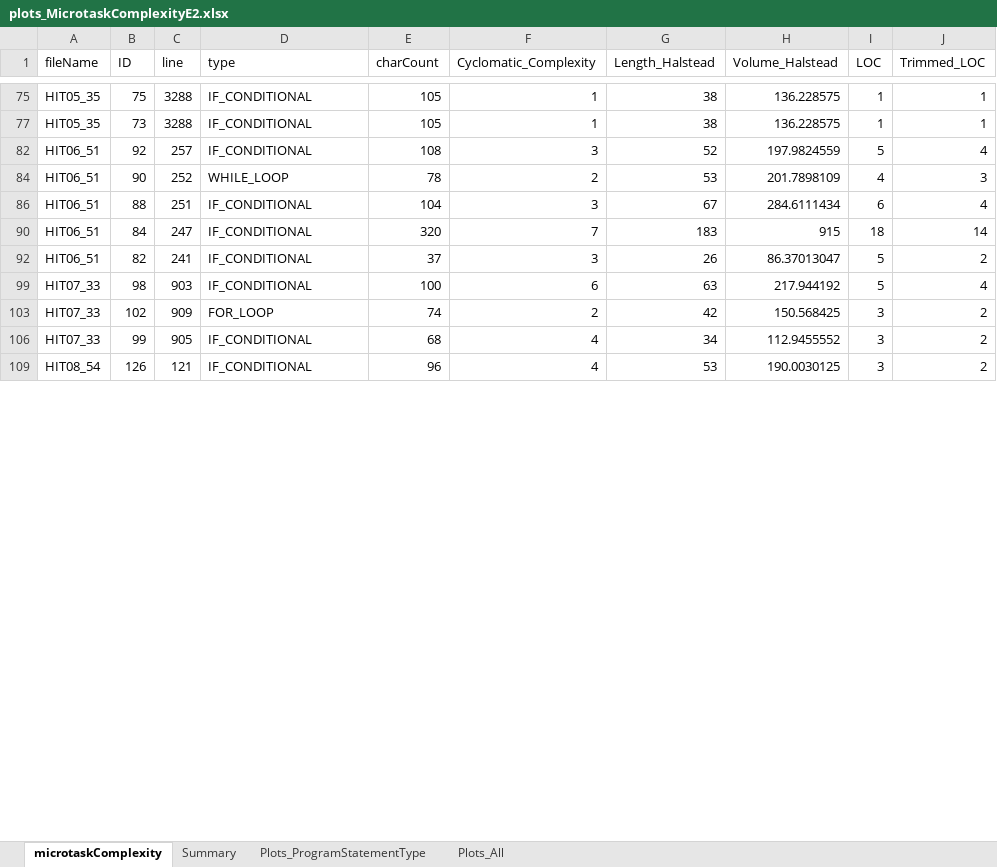
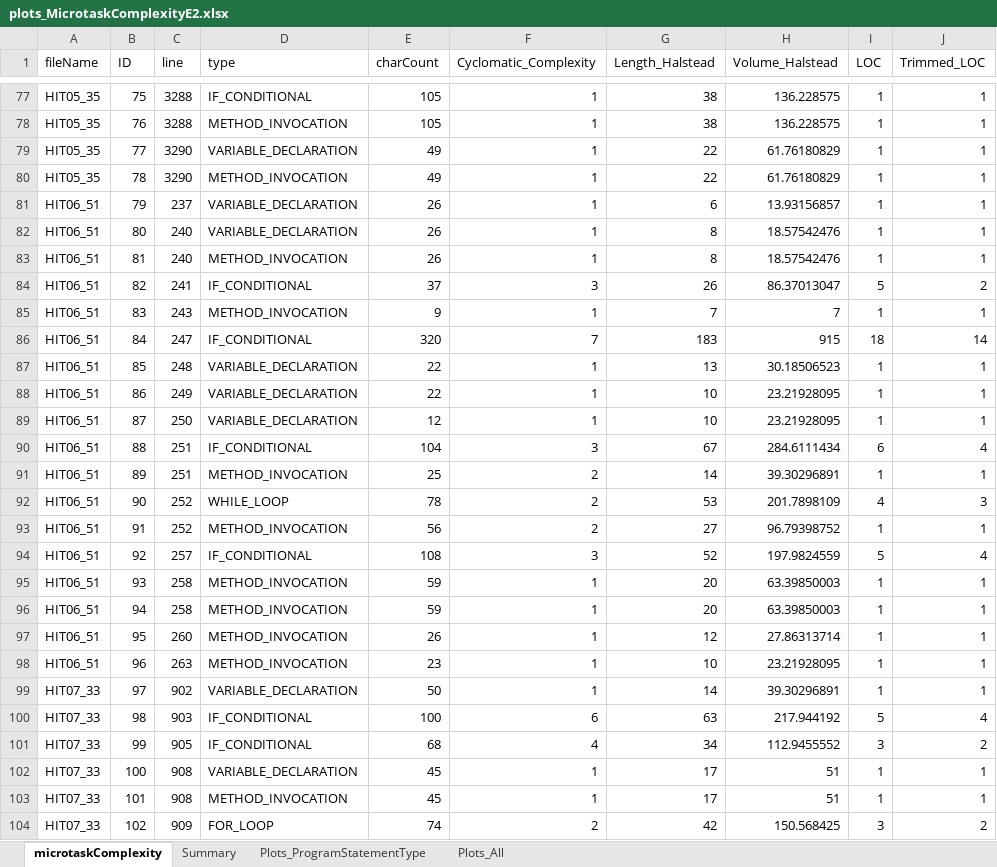
Before and after one commit to christianadriano/Complexity_Metrics, an Excel workbook: output/plots_MicrotaskComplexityE2.xlsx, sheet microtaskComplexity, drawn as a sheet; only a part is shown, gaps mark what is left out; the shorter side is filled out with more unchanged rows; values as stored, in another font and other column widths than the file's, no borders; charts and pictures and table styles not drawn; addresses are those after the commit; the diff covers the shown part only; the diff names each change by its address in the sheet, - before the commit and + after, or states it on an @@ line.

```diff
--- a/output/plots_MicrotaskComplexityE2.xlsx (sheet microtaskComplexity)
+++ b/output/plots_MicrotaskComplexityE2.xlsx (sheet microtaskComplexity)
-B78 (ID): 73
+B78 (ID): 76
-D78 (type): IF_CONDITIONAL
+D78 (type): METHOD_INVOCATION
@@ row 79 unhidden: HIT05_35 | 77 | 3290 | VARIABLE_DECLARATION | 49 | 1 | 22 | 61.76180829 | 1 | 1 @@
@@ row 80 unhidden: HIT05_35 | 78 | 3290 | METHOD_INVOCATION | 49 | 1 | 22 | 61.76180829 | 1 | 1 @@
@@ row 81 unhidden: HIT06_51 | 79 | 237 | VARIABLE_DECLARATION | 26 | 1 | 6 | 13.93156857 | 1 | 1 @@
@@ row 82 unhidden: HIT06_51 | 80 | 240 | VARIABLE_DECLARATION | 26 | 1 | 8 | 18.57542476 | 1 | 1 @@
@@ row 83 unhidden: HIT06_51 | 81 | 240 | METHOD_INVOCATION | 26 | 1 | 8 | 18.57542476 | 1 | 1 @@
@@ row 92 moved to row 84: HIT06_51 @@
@@ row 85 unhidden: HIT06_51 | 83 | 243 | METHOD_INVOCATION | 9 | 1 | 7 | 7 | 1 | 1 @@
@@ row 90 moved to row 86: HIT06_51 @@
@@ row 87 unhidden: HIT06_51 | 85 | 248 | VARIABLE_DECLARATION | 22 | 1 | 13 | 30.18506523 | 1 | 1 @@
@@ row 88 unhidden: HIT06_51 | 86 | 249 | VARIABLE_DECLARATION | 22 | 1 | 10 | 23.21928095 | 1 | 1 @@
@@ row 89 unhidden: HIT06_51 | 87 | 250 | VARIABLE_DECLARATION | 12 | 1 | 10 | 23.21928095 | 1 | 1 @@
@@ row 86 moved to row 90: HIT06_51 @@
@@ row 91 unhidden: HIT06_51 | 89 | 251 | METHOD_INVOCATION | 25 | 2 | 14 | 39.30296891 | 1 | 1 @@
@@ row 84 moved to row 92: HIT06_51 @@
@@ row 93 unhidden: HIT06_51 | 91 | 252 | METHOD_INVOCATION | 56 | 2 | 27 | 96.79398752 | 1 | 1 @@
@@ row 95 unhidden: HIT06_51 | 93 | 258 | METHOD_INVOCATION | 59 | 1 | 20 | 63.39850003 | 1 | 1 @@
@@ row 96 unhidden: HIT06_51 | 94 | 258 | METHOD_INVOCATION | 59 | 1 | 20 | 63.39850003 | 1 | 1 @@
@@ row 97 unhidden: HIT06_51 | 95 | 260 | METHOD_INVOCATION | 26 | 1 | 12 | 27.86313714 | 1 | 1 @@
@@ row 98 unhidden: HIT06_51 | 96 | 263 | METHOD_INVOCATION | 23 | 1 | 10 | 23.21928095 | 1 | 1 @@
@@ row 99 unhidden: HIT07_33 | 97 | 902 | VARIABLE_DECLARATION | 50 | 1 | 14 | 39.30296891 | 1 | 1 @@
@@ row 106 moved to row 101: HIT07_33 @@
@@ row 102 unhidden: HIT07_33 | 100 | 908 | VARIABLE_DECLARATION | 45 | 1 | 17 | 51 | 1 | 1 @@
@@ row 103 unhidden: HIT07_33 | 101 | 908 | METHOD_INVOCATION | 45 | 1 | 17 | 51 | 1 | 1 @@
```
Also changed, not shown: 1 added row, 24 moved rows and 71 hidden or unhidden rows elsewhere in this sheet, charts or pictures, 2 other files.
